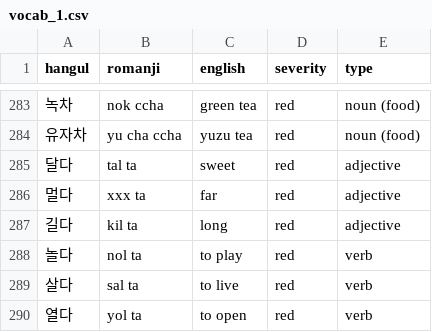
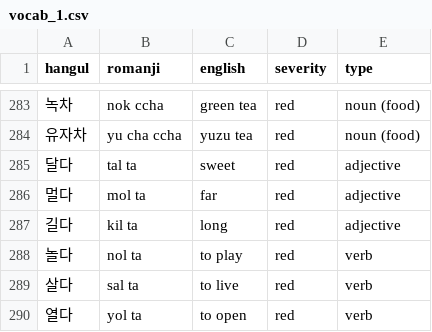
Before and after one commit to aquanow-calvin/aquanow-calvin.github.io, a CSV file: vocab_1.csv, drawn as a sheet; only a part is shown, gaps mark what is left out.

Commit message:
Updates

```diff
--- a/vocab_1.csv
+++ b/vocab_1.csv
@@ -285,3 +285,3 @@ hangul,romanji,english,severity,type
 달다,tal ta,sweet,red,adjective
-멀다, xxx ta,far,red,adjective
+멀다,mol ta,far,red,adjective
 길다,kil ta,long,red,adjective
```
